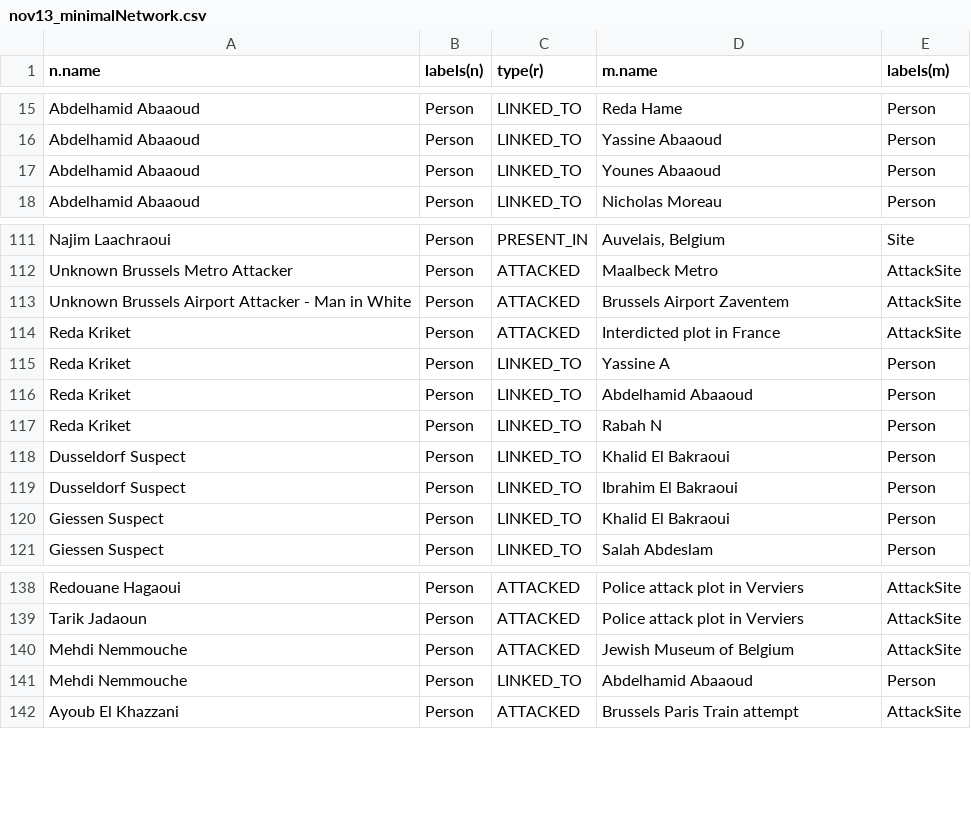
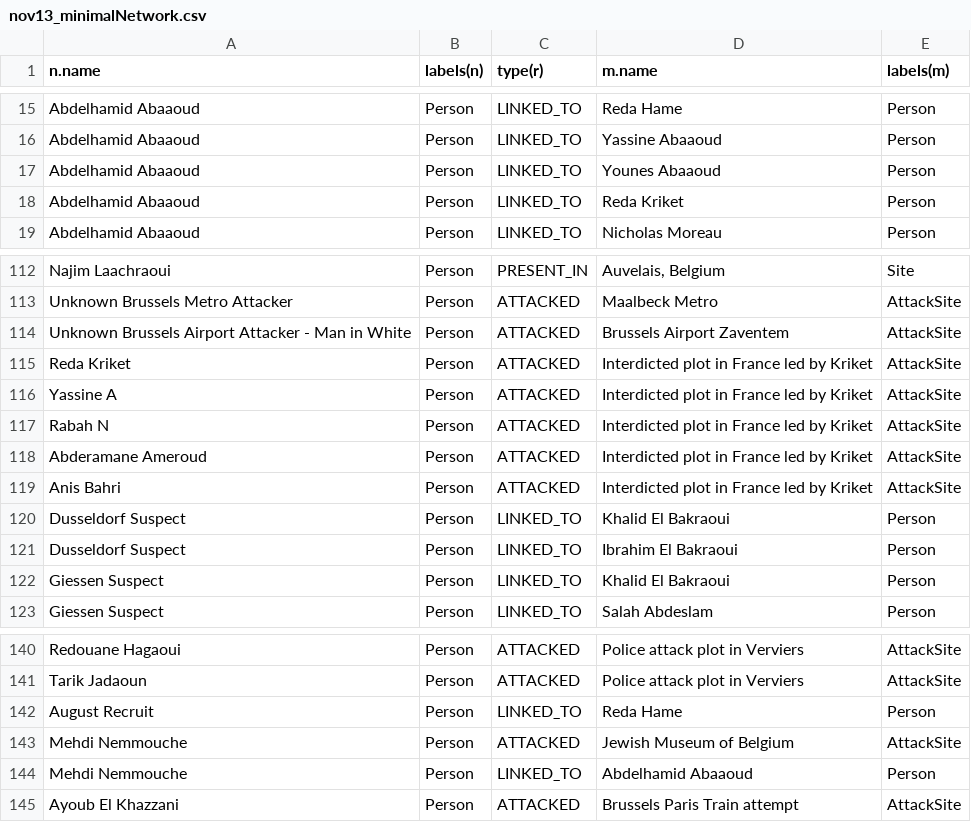
Before and after one commit to sashagutfraind/Nov13, a CSV file: nov13_minimalNetwork.csv, drawn as a sheet; only a part is shown, gaps mark what is left out.

```diff
--- a/nov13_minimalNetwork.csv
+++ b/nov13_minimalNetwork.csv
@@ -17,2 +17,3 @@
 "Abdelhamid Abaaoud","Person","LINKED_TO","Younes Abaaoud","Person"
+"Abdelhamid Abaaoud","Person","LINKED_TO","Reda Kriket","Person"
 "Abdelhamid Abaaoud","Person","LINKED_TO","Nicholas Moreau","Person"
@@ -113,6 +114,7 @@
 "Unknown Brussels Airport Attacker - Man in White","Person","ATTACKED","Brussels Airport Zaventem","AttackSite"
-"Reda Kriket","Person","ATTACKED","Interdicted plot in France","AttackSite"
-"Reda Kriket","Person","LINKED_TO","Yassine A","Person"
-"Reda Kriket","Person","LINKED_TO","Abdelhamid Abaaoud","Person"
-"Reda Kriket","Person","LINKED_TO","Rabah N","Person"
+"Reda Kriket","Person","ATTACKED","Interdicted plot in France led by Kriket","AttackSite"
+"Yassine A","Person","ATTACKED","Interdicted plot in France led by Kriket","AttackSite"
+"Rabah N","Person","ATTACKED","Interdicted plot in France led by Kriket","AttackSite"
+"Abderamane Ameroud","Person","ATTACKED","Interdicted plot in France led by Kriket","AttackSite"
+"Anis Bahri","Person","ATTACKED","Interdicted plot in France led by Kriket","AttackSite"
 "Dusseldorf Suspect","Person","LINKED_TO","Khalid El Bakraoui","Person"
@@ -139,2 +141,3 @@
 "Tarik Jadaoun","Person","ATTACKED","Police attack plot in Verviers","AttackSite"
+"August Recruit","Person","LINKED_TO","Reda Hame","Person"
 "Mehdi Nemmouche","Person","ATTACKED","Jewish Museum of Belgium","AttackSite"
```
Also changed, not shown: nov13_attackersAndSites.csv, nov13_relationships.csv, 10 other files.
